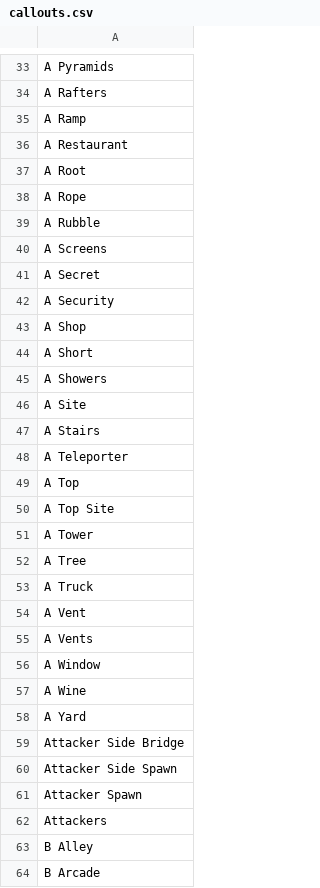
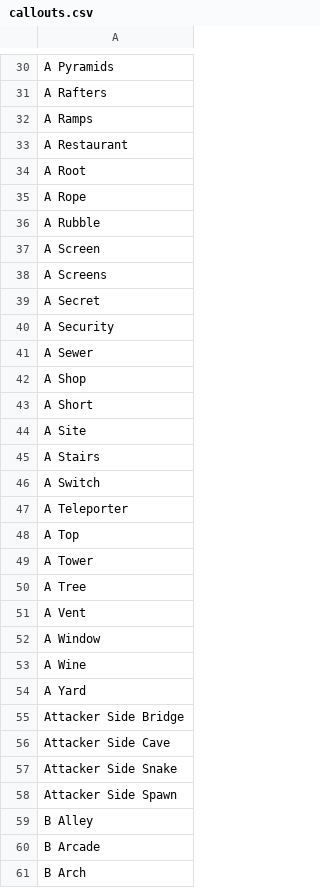
Before and after one commit to aidan1156/lineups-location-detector, a CSV file: training/model/callouts.csv, drawn as a sheet; only a part is shown, gaps mark what is left out; the shorter side is filled out with more unchanged rows; the diff covers the shown part only.

```diff
--- a/training/model/callouts.csv
+++ b/training/model/callouts.csv
@@ -34,3 +31,3 @@ A Pyramids
 A Rafters
-A Ramp
+A Ramps
 A Restaurant
@@ -39,2 +36,3 @@ A Rope
 A Rubble
+A Screen
 A Screens
@@ -42,15 +40,13 @@ A Secret
 A Security
+A Sewer
 A Shop
 A Short
-A Showers
 A Site
 A Stairs
+A Switch
 A Teleporter
 A Top
-A Top Site
 A Tower
 A Tree
-A Truck
 A Vent
-A Vents
 A Window
@@ -59,5 +55,5 @@ A Yard
 Attacker Side Bridge
+Attacker Side Cave
+Attacker Side Snake
 Attacker Side Spawn
-Attacker Spawn
-Attackers
 B Alley
```
Also changed, not shown: 11 added rows, 33 removed rows and 8 edited cells elsewhere in this file, 1 other file.
